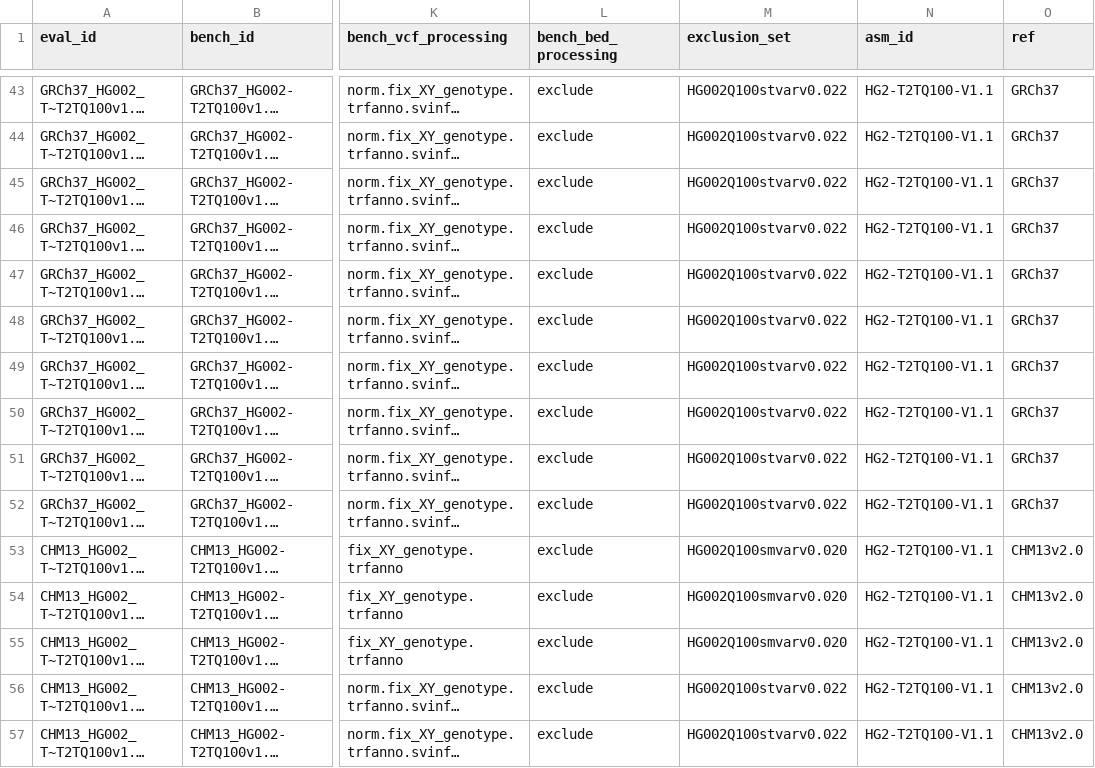
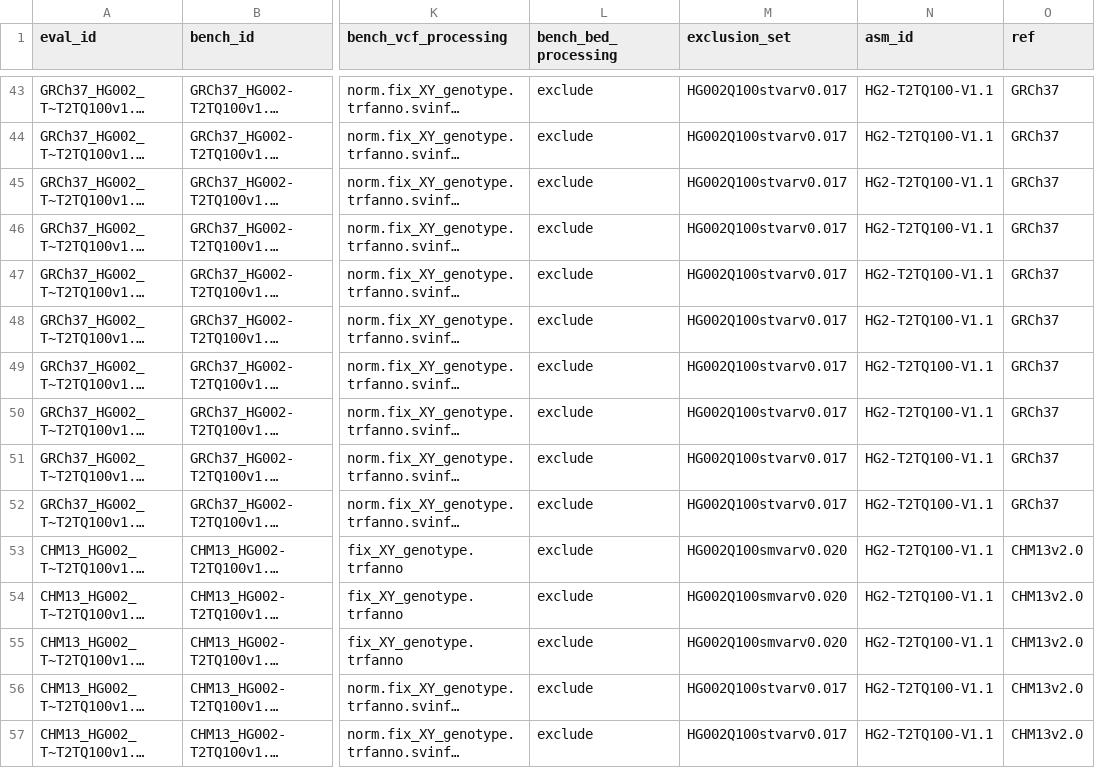
Before and after one commit to usnistgov/defrabb, a TSV file: config/analyses_20250117_v0.020_HG002Q100v1.1.tsv, drawn as a sheet; only a part is shown, gaps mark what is left out; long unchanged cells end in …; the diff covers the shown part only; the diff names each change by its address in the sheet, - before the commit and + after, or states it on an @@ line.

```diff
--- a/config/analyses_20250117_v0.020_HG002Q100v1.1.tsv
+++ b/config/analyses_20250117_v0.020_HG002Q100v1.1.tsv
-M43:M52 (exclusion_set): HG002Q100stvarv0.022
+M43:M52 (exclusion_set): HG002Q100stvarv0.017
-M56:M57 (exclusion_set): HG002Q100stvarv0.022
+M56:M57 (exclusion_set): HG002Q100stvarv0.017
```
Also changed, not shown: 25 edited cells elsewhere in this file, 2 other files.
